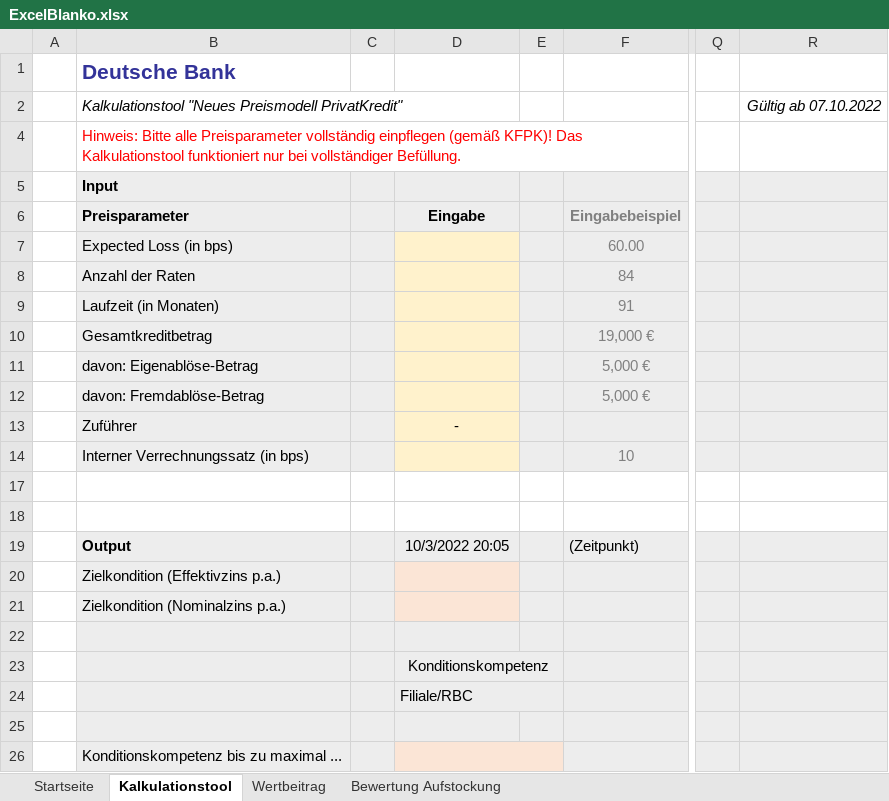
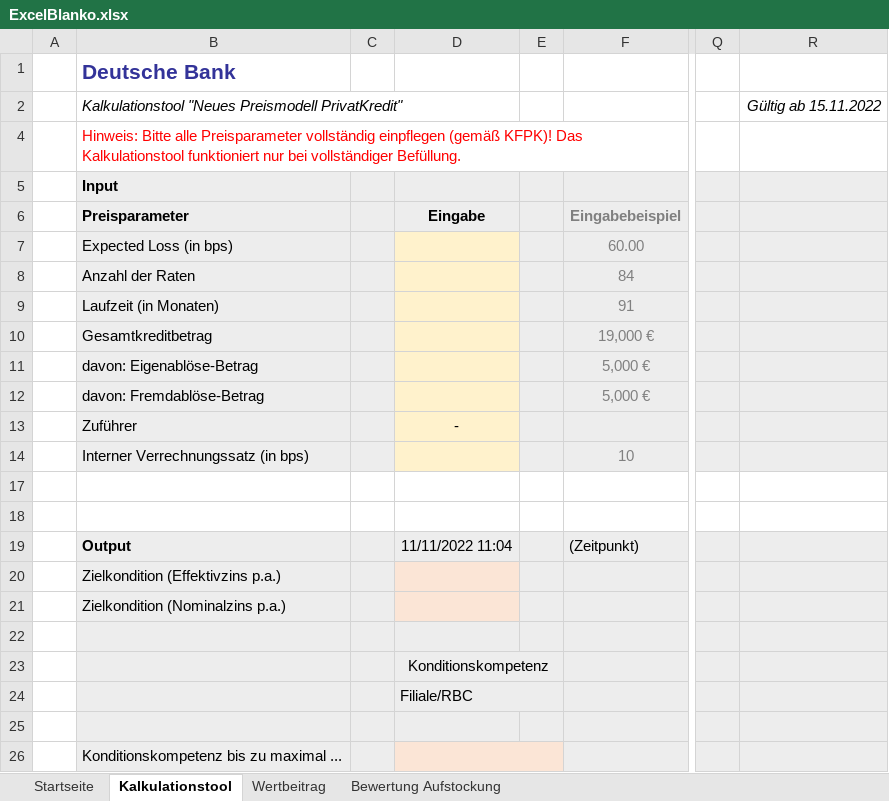
Before and after one commit to Frodo1980/netlifyforumquestion, an Excel workbook: ExcelBlanko.xlsx, sheet Kalkulationstool, drawn as a sheet; only a part is shown, gaps mark what is left out; values as stored, in another font and other column widths than the file's, no borders; the diff names each change by its address in the sheet, - before the commit and + after, or states it on an @@ line.

Commit message:
neue Excel-Datei

```diff
--- a/ExcelBlanko.xlsx (sheet Kalkulationstool)
+++ b/ExcelBlanko.xlsx (sheet Kalkulationstool)
-R2: Gültig ab 07.10.2022
+R2: Gültig ab 15.11.2022
-D19: 10/3/2022 20:05
+D19: 11/11/2022 11:04
```
